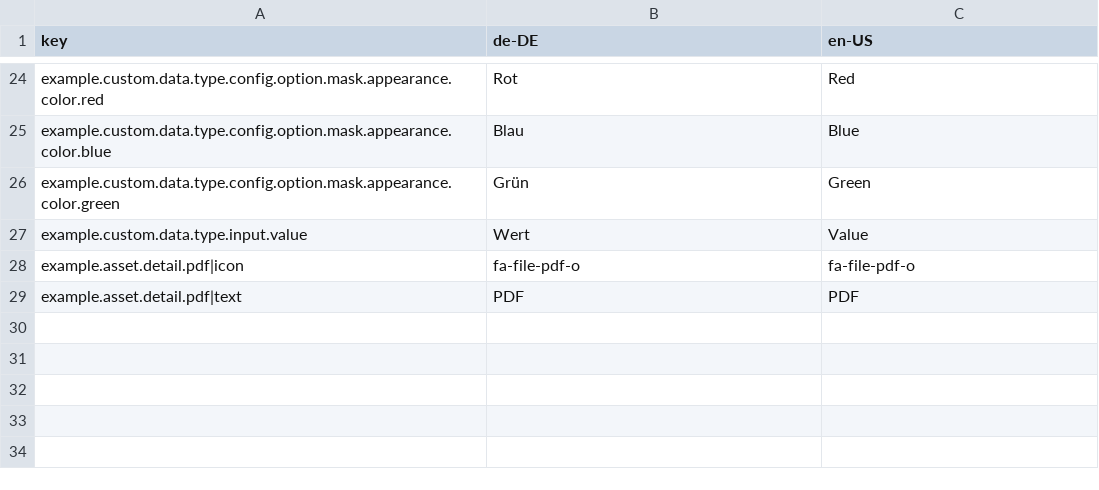
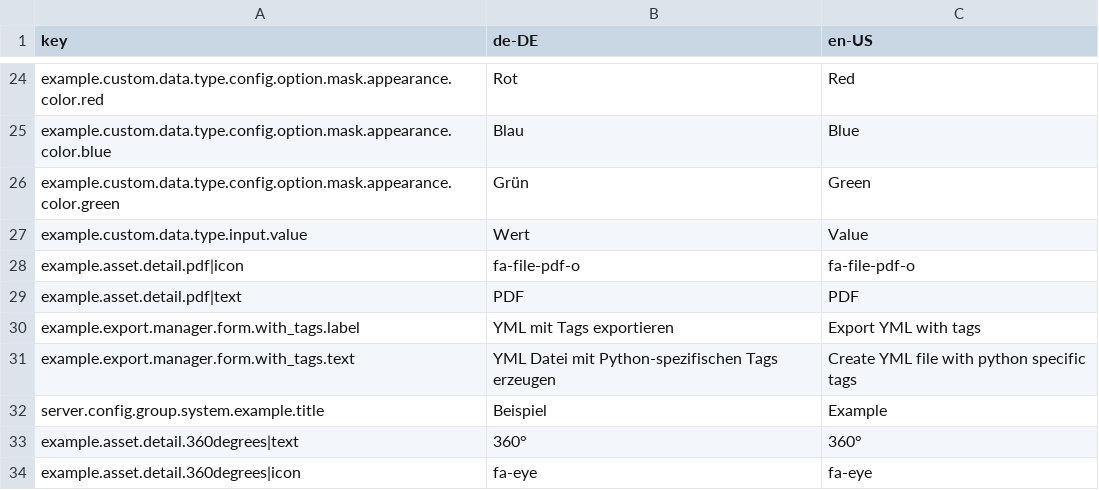
Before and after one commit to programmfabrik/easydb-plugin-examples, a CSV file: l10n/example-plugin.csv, drawn as a sheet; only a part is shown, gaps mark what is left out; the diff names each change by its address in the sheet, - before the commit and + after, or states it on an @@ line.

Commit message:
Added example 3d ascene plugin hacked at dev days.

```diff
--- a/l10n/example-plugin.csv
+++ b/l10n/example-plugin.csv
+row 30: example.export.manager.form.with_tags.label | YML mit Tags exportieren | Export YML with tags
+row 31: example.export.manager.form.with_tags.text | YML Datei mit Python-spezifischen Tags erzeugen | Create YML file with python specific tags
+row 32: server.config.group.system.example.title | Beispiel | Example
+row 33: example.asset.detail.360degrees|text | 360° | 360°
+row 34: example.asset.detail.360degrees|icon | fa-eye | fa-eye
```
Also changed, not shown: 4 other files.
